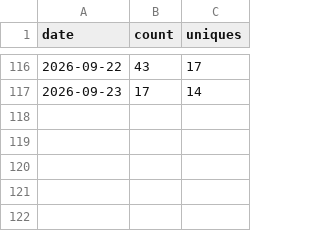
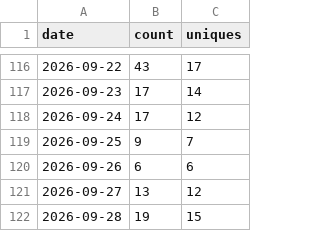
Before and after one commit to shengyanlin/claude-overlay, a CSV file: views.csv, drawn as a sheet; only a part is shown, gaps mark what is left out; the diff names each change by its address in the sheet, - before the commit and + after, or states it on an @@ line.

```diff
--- a/views.csv
+++ b/views.csv
+row 118: 2026-09-24 | 17 | 12
+row 119: 2026-09-25 | 9 | 7
+row 120: 2026-09-26 | 6 | 6
+row 121: 2026-09-27 | 13 | 12
+row 122: 2026-09-28 | 19 | 15
```
Also changed, not shown: clones.csv, rolling_14d.csv, 1 other file.
